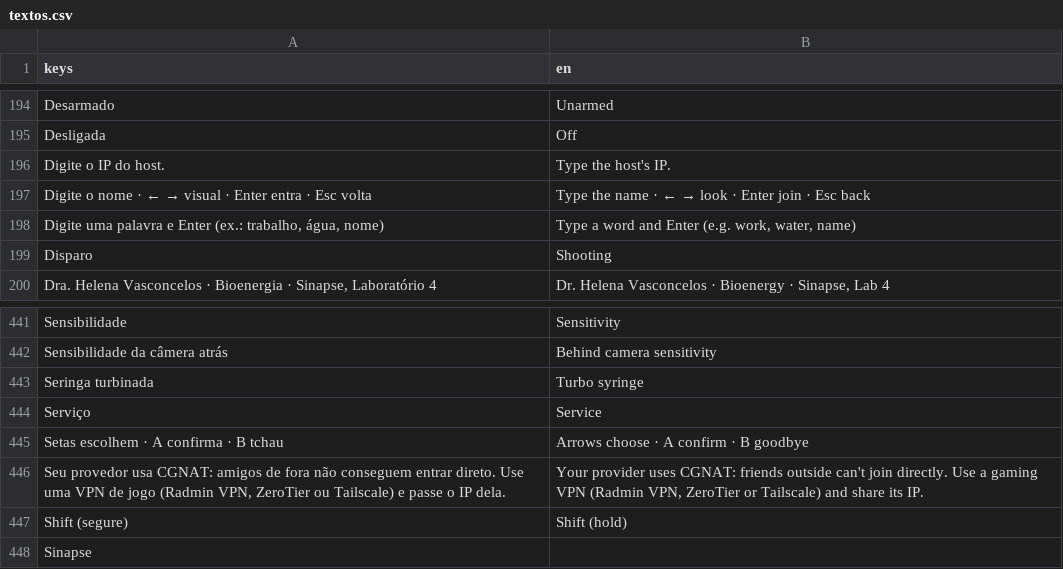
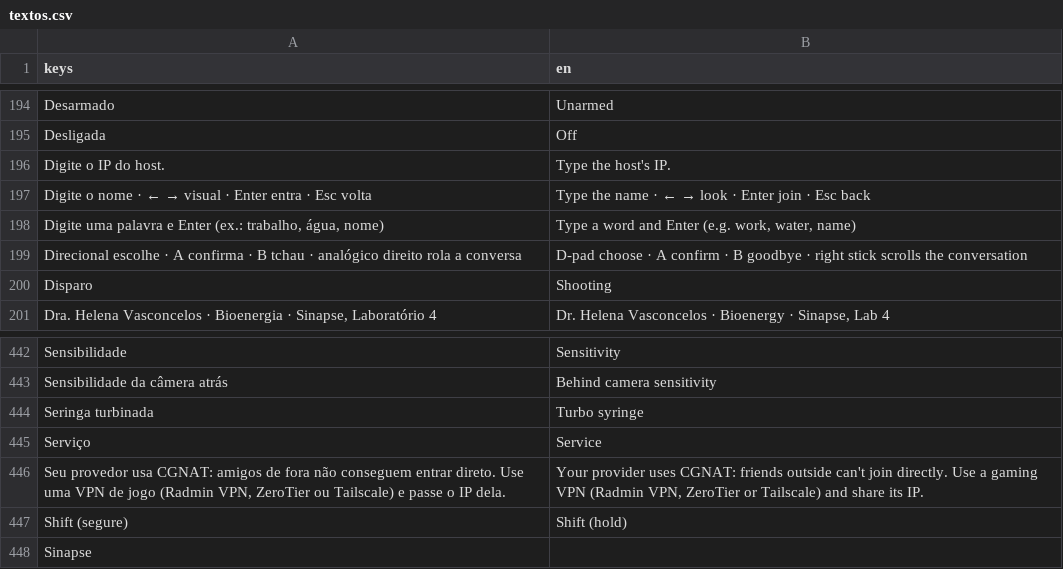
Before and after one commit to ailtonandrade/coop-dungeon, a CSV file: locale/textos.csv, drawn as a sheet; only a part is shown, gaps mark what is left out; removed rows and columns are numbered as before the commit, all else as after; the diff names each change by its address in the sheet, - before the commit and + after, or states it on an @@ line.

```diff
--- a/locale/textos.csv
+++ b/locale/textos.csv
+row 199: Direcional escolhe · A confirma · B tchau · analógico direito rola a conversa | D-pad choose · A confirm · B goodbye · right stick scrolls the conversation
-row 445: Setas escolhem · A confirma · B tchau | Arrows choose · A confirm · B goodbye
```
Also changed, not shown: 7 other files.
